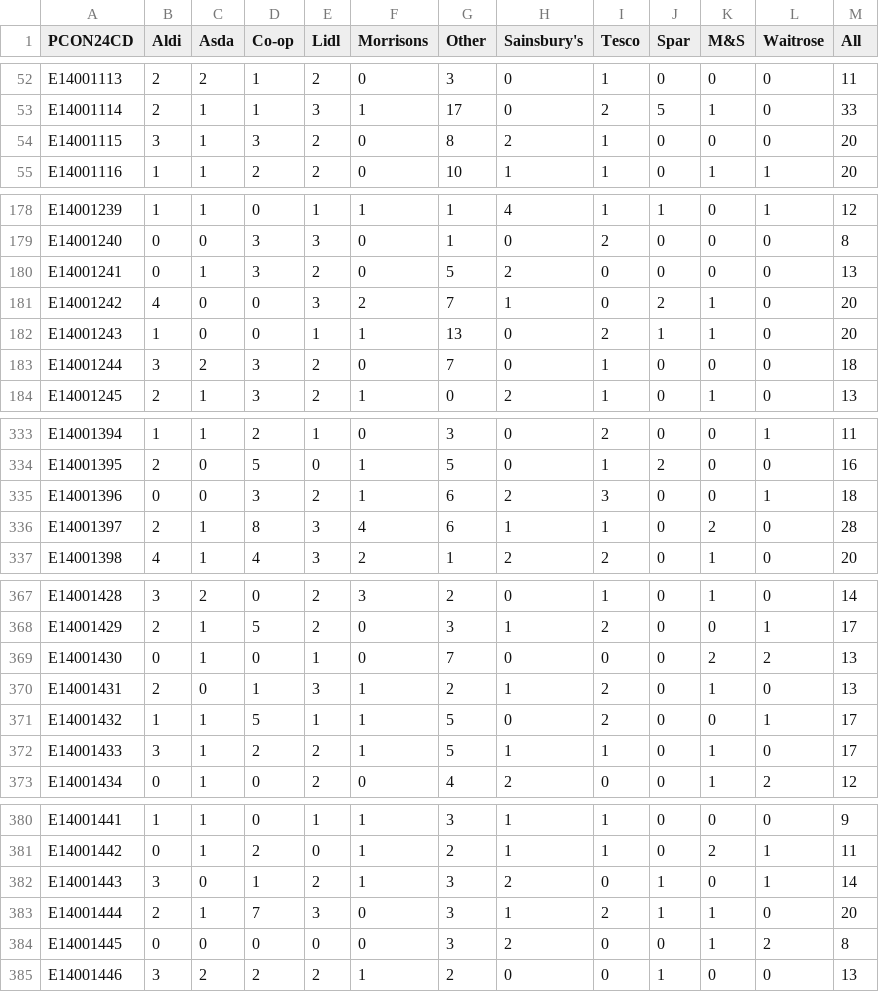
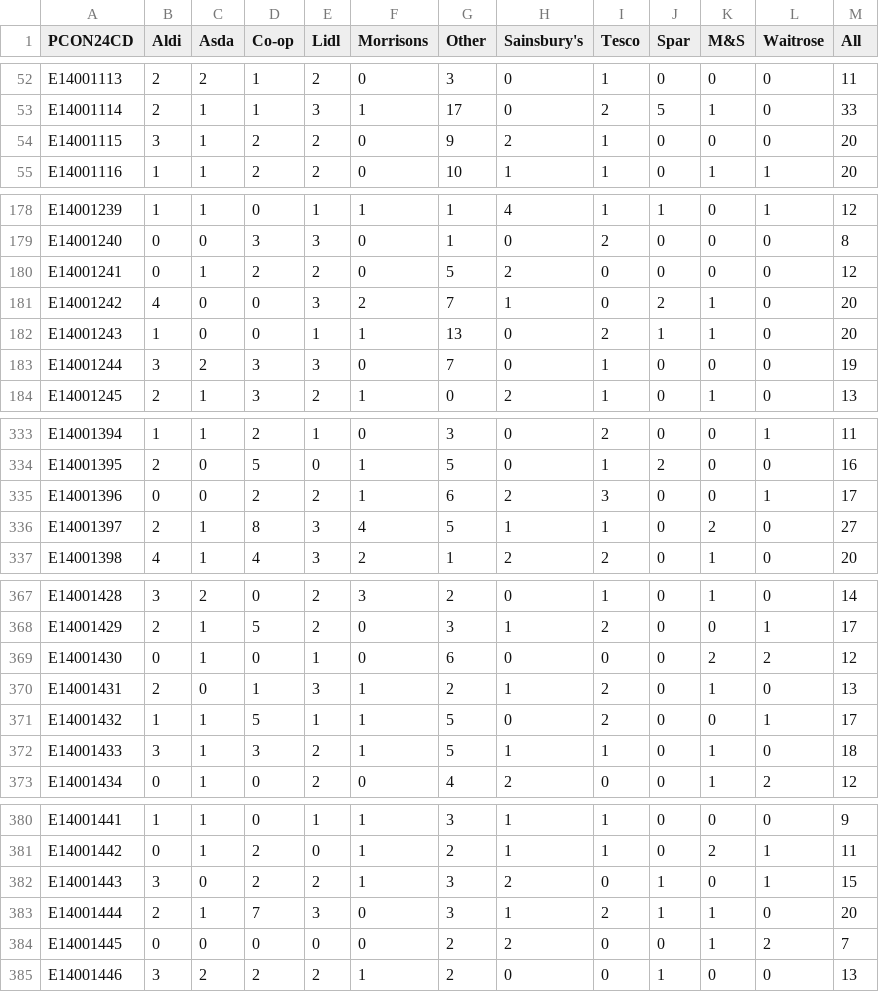
Before and after one commit to open-innovations/constituencies, a CSV file: src/themes/economy/supermarkets/_data/release/supermarkets.csv, drawn as a sheet; only a part is shown, gaps mark what is left out; the diff covers the shown part only.

```diff
--- a/src/themes/economy/supermarkets/_data/release/supermarkets.csv
+++ b/src/themes/economy/supermarkets/_data/release/supermarkets.csv
@@ -53,3 +53,3 @@ E14001113,2,2,1,2,0,3,0,1,0,0,0,11
 E14001114,2,1,1,3,1,17,0,2,5,1,0,33
-E14001115,3,1,3,2,0,8,2,1,0,0,0,20
+E14001115,3,1,2,2,0,9,2,1,0,0,0,20
 E14001116,1,1,2,2,0,10,1,1,0,1,1,20
@@ -179,6 +179,6 @@ E14001239,1,1,0,1,1,1,4,1,1,0,1,12
 E14001240,0,0,3,3,0,1,0,2,0,0,0,8
-E14001241,0,1,3,2,0,5,2,0,0,0,0,13
+E14001241,0,1,2,2,0,5,2,0,0,0,0,12
 E14001242,4,0,0,3,2,7,1,0,2,1,0,20
 E14001243,1,0,0,1,1,13,0,2,1,1,0,20
-E14001244,3,2,3,2,0,7,0,1,0,0,0,18
+E14001244,3,2,3,3,0,7,0,1,0,0,0,19
 E14001245,2,1,3,2,1,0,2,1,0,1,0,13
@@ -334,4 +334,4 @@ E14001394,1,1,2,1,0,3,0,2,0,0,1,11
 E14001395,2,0,5,0,1,5,0,1,2,0,0,16
-E14001396,0,0,3,2,1,6,2,3,0,0,1,18
-E14001397,2,1,8,3,4,6,1,1,0,2,0,28
+E14001396,0,0,2,2,1,6,2,3,0,0,1,17
+E14001397,2,1,8,3,4,5,1,1,0,2,0,27
 E14001398,4,1,4,3,2,1,2,2,0,1,0,20
@@ -368,6 +368,6 @@ E14001428,3,2,0,2,3,2,0,1,0,1,0,14
 E14001429,2,1,5,2,0,3,1,2,0,0,1,17
-E14001430,0,1,0,1,0,7,0,0,0,2,2,13
+E14001430,0,1,0,1,0,6,0,0,0,2,2,12
 E14001431,2,0,1,3,1,2,1,2,0,1,0,13
 E14001432,1,1,5,1,1,5,0,2,0,0,1,17
-E14001433,3,1,2,2,1,5,1,1,0,1,0,17
+E14001433,3,1,3,2,1,5,1,1,0,1,0,18
 E14001434,0,1,0,2,0,4,2,0,0,1,2,12
@@ -381,5 +381,5 @@ E14001441,1,1,0,1,1,3,1,1,0,0,0,9
 E14001442,0,1,2,0,1,2,1,1,0,2,1,11
-E14001443,3,0,1,2,1,3,2,0,1,0,1,14
+E14001443,3,0,2,2,1,3,2,0,1,0,1,15
 E14001444,2,1,7,3,0,3,1,2,1,1,0,20
-E14001445,0,0,0,0,0,3,2,0,0,1,2,8
+E14001445,0,0,0,0,0,2,2,0,0,1,2,7
 E14001446,3,2,2,2,1,2,0,0,1,0,0,13
```
Also changed, not shown: 101 edited cells elsewhere in this file, src/themes/society/fish-and-chips/_data/release/fish_and_chips.csv, src/themes/society/post-offices/_data/postoffices-osm.csv, 8 other files.
